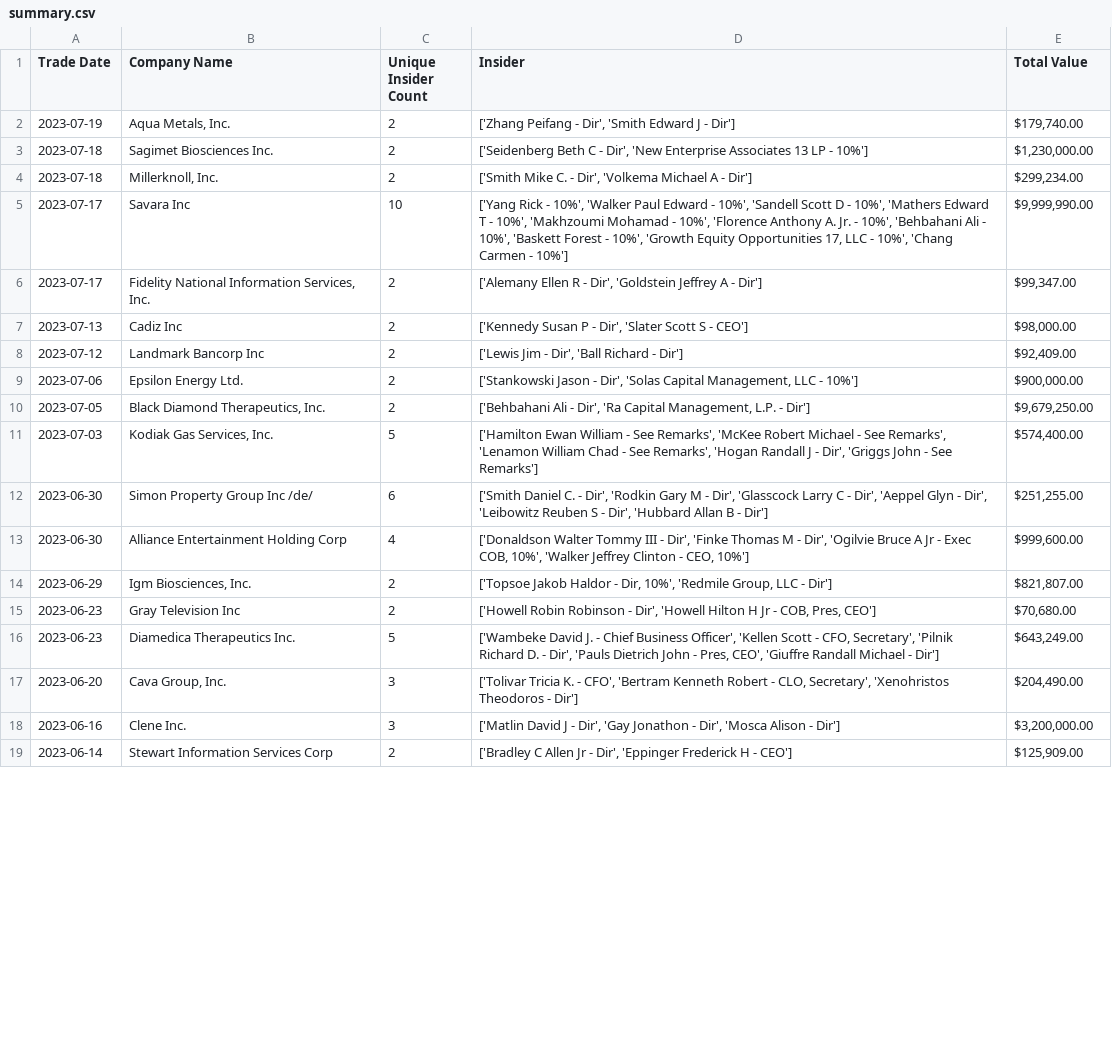
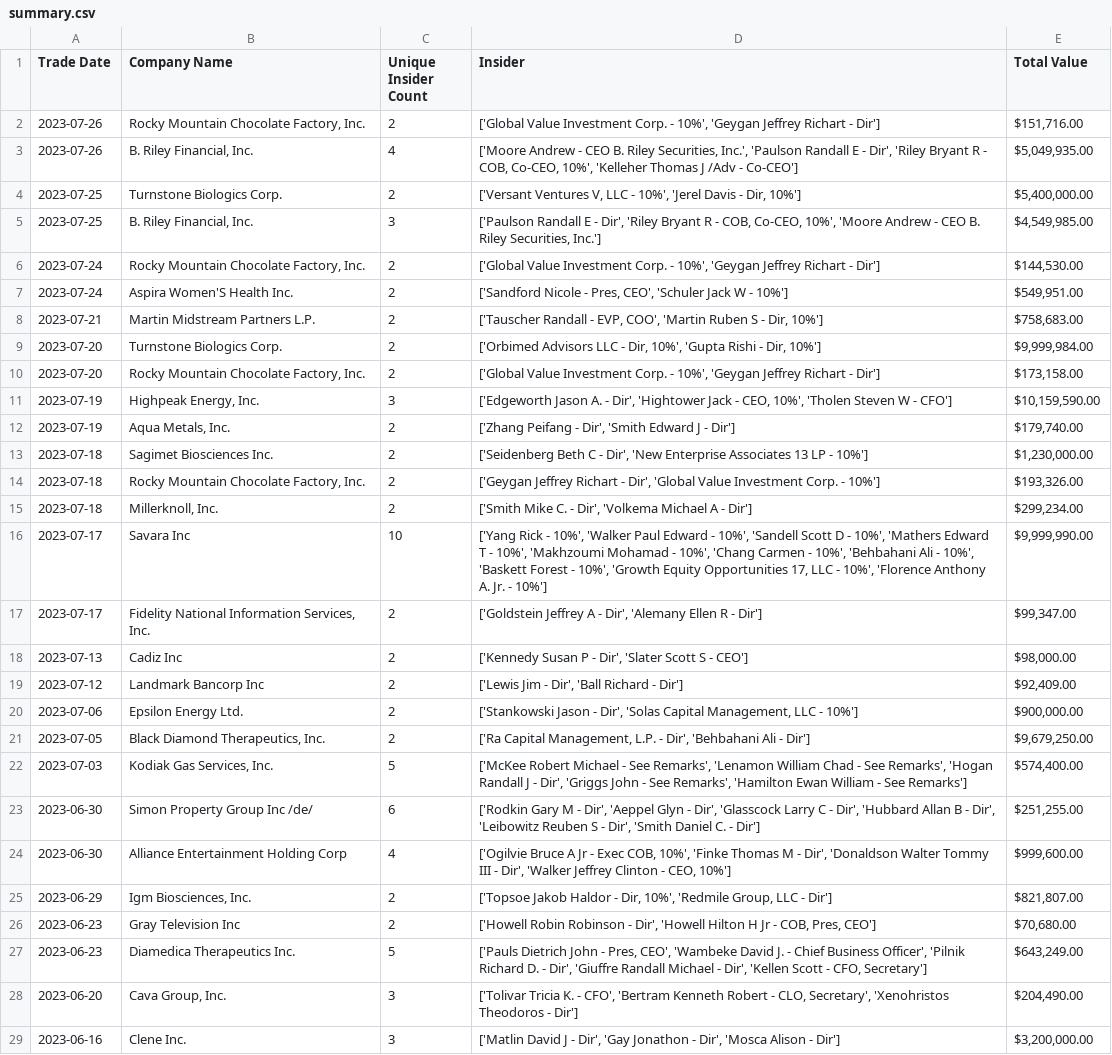
Before and after one commit to JoshW-dev/insider-alert, a CSV file: summary.csv, drawn as a sheet; only a part is shown; the shorter side is filled out with more unchanged rows; the diff covers the shown part only.

```diff
--- a/summary.csv
+++ b/summary.csv
@@ -1,7 +1,18 @@
 Trade Date,Company Name,Unique Insider Count,Insider,Total Value
+2023-07-26,"Rocky Mountain Chocolate Factory, Inc.",2,"['Global Value Investment Corp. - 10%', 'Geygan Jeffrey Richart - Dir']","$151,716.00"
+2023-07-26,"B. Riley Financial, Inc.",4,"['Moore Andrew - CEO B. Riley Securities, Inc.', 'Paulson Randall E - Dir', 'Riley Bryant R - COB, Co-CEO, 10%', 'Kelleher Thomas J /Adv - Co-CEO']","$5,049,935.00"
+2023-07-25,Turnstone Biologics Corp.,2,"['Versant Ventures V, LLC - 10%', 'Jerel Davis - Dir, 10%']","$5,400,000.00"
+2023-07-25,"B. Riley Financial, Inc.",3,"['Paulson Randall E - Dir', 'Riley Bryant R - COB, Co-CEO, 10%', 'Moore Andrew - CEO B. Riley Securities, Inc.']","$4,549,985.00"
+2023-07-24,"Rocky Mountain Chocolate Factory, Inc.",2,"['Global Value Investment Corp. - 10%', 'Geygan Jeffrey Richart - Dir']","$144,530.00"
+2023-07-24,Aspira Women'S Health Inc.,2,"['Sandford Nicole - Pres, CEO', 'Schuler Jack W - 10%']","$549,951.00"
+2023-07-21,Martin Midstream Partners L.P.,2,"['Tauscher Randall - EVP, COO', 'Martin Ruben S - Dir, 10%']","$758,683.00"
+2023-07-20,Turnstone Biologics Corp.,2,"['Orbimed Advisors LLC - Dir, 10%', 'Gupta Rishi - Dir, 10%']","$9,999,984.00"
+2023-07-20,"Rocky Mountain Chocolate Factory, Inc.",2,"['Global Value Investment Corp. - 10%', 'Geygan Jeffrey Richart - Dir']","$173,158.00"
+2023-07-19,"Highpeak Energy, Inc.",3,"['Edgeworth Jason A. - Dir', 'Hightower Jack - CEO, 10%', 'Tholen Steven W - CFO']","$10,159,590.00"
 2023-07-19,"Aqua Metals, Inc.",2,"['Zhang Peifang - Dir', 'Smith Edward J - Dir']","$179,740.00"
 2023-07-18,Sagimet Biosciences Inc.,2,"['Seidenberg Beth C - Dir', 'New Enterprise Associates 13 LP - 10%']","$1,230,000.00"
+2023-07-18,"Rocky Mountain Chocolate Factory, Inc.",2,"['Geygan Jeffrey Richart - Dir', 'Global Value Investment Corp. - 10%']","$193,326.00"
 2023-07-18,"Millerknoll, Inc.",2,"['Smith Mike C. - Dir', 'Volkema Michael A - Dir']","$299,234.00"
-2023-07-17,Savara Inc,10,"['Yang Rick - 10%', 'Walker Paul Edward - 10%', 'Sandell Scott D - 10%', 'Mathers Edward T - 10%', 'Makhzoumi Mohamad - 10%', 'Florence Anthony A. Jr. - 10%', 'Behbahani Ali - 10%', 'Baskett Forest - 10%', 'Growth Equity Opportunities 17, LLC - 10%', 'Chang Carmen - 10%']","$9,999,990.00"
-2023-07-17,"Fidelity National Information Services, Inc.",2,"['Alemany Ellen R - Dir', 'Goldstein Jeffrey A - Dir']","$99,347.00"
+2023-07-17,Savara Inc,10,"['Yang Rick - 10%', 'Walker Paul Edward - 10%', 'Sandell Scott D - 10%', 'Mathers Edward T - 10%', 'Makhzoumi Mohamad - 10%', 'Chang Carmen - 10%', 'Behbahani Ali - 10%', 'Baskett Forest - 10%', 'Growth Equity Opportunities 17, LLC - 10%', 'Florence Anthony A. Jr. - 10%']","$9,999,990.00"
+2023-07-17,"Fidelity National Information Services, Inc.",2,"['Goldstein Jeffrey A - Dir', 'Alemany Ellen R - Dir']","$99,347.00"
 2023-07-13,Cadiz Inc,2,"['Kennedy Susan P - Dir', 'Slater Scott S - CEO']","$98,000.00"
@@ -9,9 +20,9 @@ Trade Date,Company Name,Unique Insider Count,Insider,Total Value
 2023-07-06,Epsilon Energy Ltd.,2,"['Stankowski Jason - Dir', 'Solas Capital Management, LLC - 10%']","$900,000.00"
-2023-07-05,"Black Diamond Therapeutics, Inc.",2,"['Behbahani Ali - Dir', 'Ra Capital Management, L.P. - Dir']","$9,679,250.00"
-2023-07-03,"Kodiak Gas Services, Inc.",5,"['Hamilton Ewan William - See Remarks', 'McKee Robert Michael - See Remarks', 'Lenamon William Chad - See Remarks', 'Hogan Randall J - Dir', 'Griggs John - See Remarks']","$574,400.00"
-2023-06-30,Simon Property Group Inc /de/,6,"['Smith Daniel C. - Dir', 'Rodkin Gary M - Dir', 'Glasscock Larry C - Dir', 'Aeppel Glyn - Dir', 'Leibowitz Reuben S - Dir', 'Hubbard Allan B - Dir']","$251,255.00"
-2023-06-30,Alliance Entertainment Holding Corp,4,"['Donaldson Walter Tommy III - Dir', 'Finke Thomas M - Dir', 'Ogilvie Bruce A Jr - Exec COB, 10%', 'Walker Jeffrey Clinton - CEO, 10%']","$999,600.00"
+2023-07-05,"Black Diamond Therapeutics, Inc.",2,"['Ra Capital Management, L.P. - Dir', 'Behbahani Ali - Dir']","$9,679,250.00"
+2023-07-03,"Kodiak Gas Services, Inc.",5,"['McKee Robert Michael - See Remarks', 'Lenamon William Chad - See Remarks', 'Hogan Randall J - Dir', 'Griggs John - See Remarks', 'Hamilton Ewan William - See Remarks']","$574,400.00"
+2023-06-30,Simon Property Group Inc /de/,6,"['Rodkin Gary M - Dir', 'Aeppel Glyn - Dir', 'Glasscock Larry C - Dir', 'Hubbard Allan B - Dir', 'Leibowitz Reuben S - Dir', 'Smith Daniel C. - Dir']","$251,255.00"
+2023-06-30,Alliance Entertainment Holding Corp,4,"['Ogilvie Bruce A Jr - Exec COB, 10%', 'Finke Thomas M - Dir', 'Donaldson Walter Tommy III - Dir', 'Walker Jeffrey Clinton - CEO, 10%']","$999,600.00"
 2023-06-29,"Igm Biosciences, Inc.",2,"['Topsoe Jakob Haldor - Dir, 10%', 'Redmile Group, LLC - Dir']","$821,807.00"
 2023-06-23,Gray Television Inc,2,"['Howell Robin Robinson - Dir', 'Howell Hilton H Jr - COB, Pres, CEO']","$70,680.00"
-2023-06-23,Diamedica Therapeutics Inc.,5,"['Wambeke David J. - Chief Business Officer', 'Kellen Scott - CFO, Secretary', 'Pilnik Richard D. - Dir', 'Pauls Dietrich John - Pres, CEO', 'Giuffre Randall Michael - Dir']","$643,249.00"
+2023-06-23,Diamedica Therapeutics Inc.,5,"['Pauls Dietrich John - Pres, CEO', 'Wambeke David J. - Chief Business Officer', 'Pilnik Richard D. - Dir', 'Giuffre Randall Michael - Dir', 'Kellen Scott - CFO, Secretary']","$643,249.00"
 2023-06-20,"Cava Group, Inc.",3,"['Tolivar Tricia K. - CFO', 'Bertram Kenneth Robert - CLO, Secretary', 'Xenohristos Theodoros - Dir']","$204,490.00"
```
Also changed, not shown: 5 removed rows, 1 moved row and 8 edited cells elsewhere in this file, stockData/CDZI_data.csv, stockData/CMT_data.csv, 44 other files.
